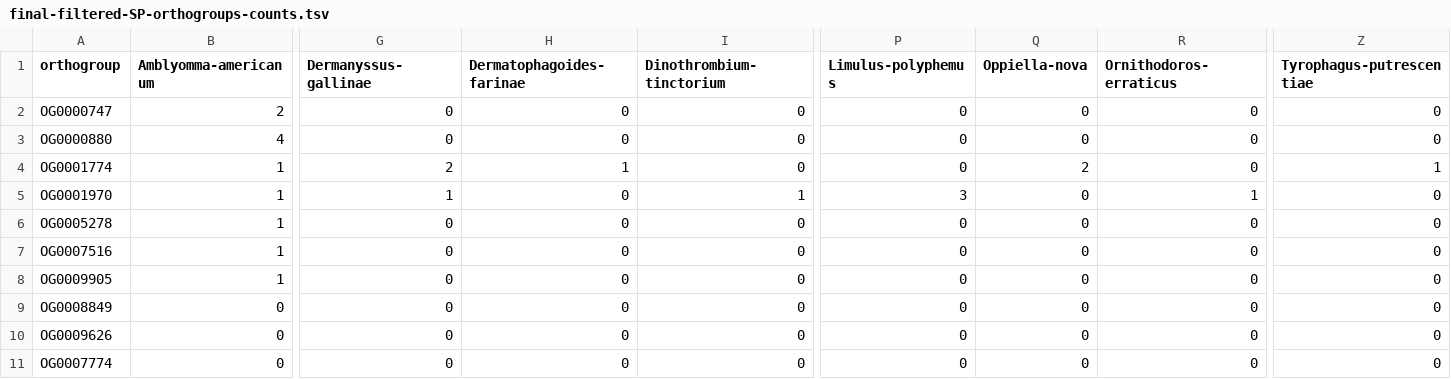
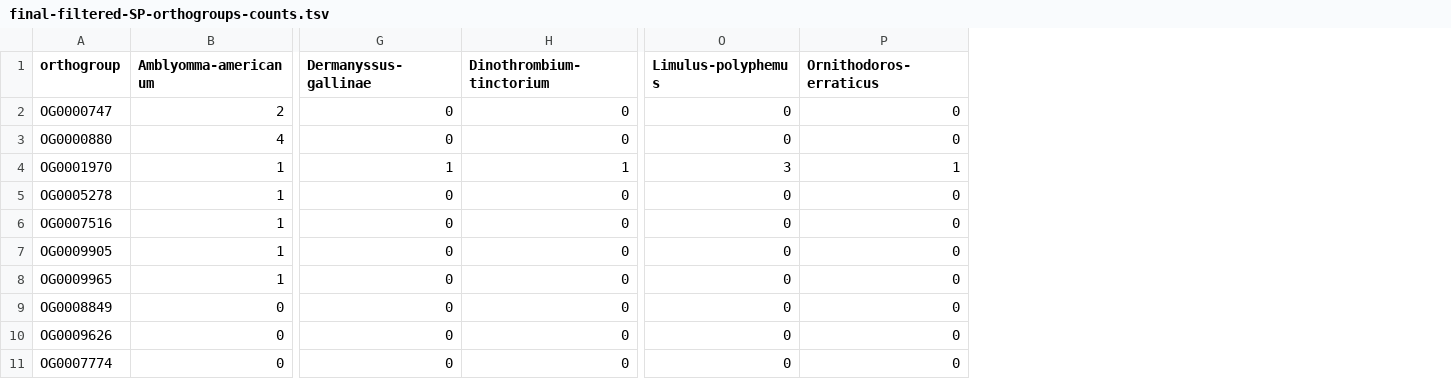
Before and after one commit to Arcadia-Science/2024-chelicerate-phylogenomics, a TSV file: chelicerate-results/clusters-orthogroups-analysis/final-filtered-SP-orthogroups-counts.tsv, drawn as a sheet; only a part is shown, gaps mark what is left out; removed rows and columns are numbered as before the commit, all else as after; rows hold the shown columns only; the diff names each change by its address in the sheet, - before the commit and + after, or states it on an @@ line.

```diff
--- a/chelicerate-results/clusters-orthogroups-analysis/final-filtered-SP-orthogroups-counts.tsv
+++ b/chelicerate-results/clusters-orthogroups-analysis/final-filtered-SP-orthogroups-counts.tsv
-column H (Dermatophagoides-farinae), rows 2-3: 0 | 0; rows 5-11: all 0
-column Q (Oppiella-nova), rows 2-3: 0 | 0; rows 5-11: all 0
-column Z (Tyrophagus-putrescentiae), rows 2-3: 0 | 0; rows 5-11: all 0
-row 4: OG0001774 | 1 | 2 | 1 | 0 | 0 | 2 | 0 | 1
+row 8: OG0009965 | 1 | 0 | 0 | 0 | 0
```
Also changed, not shown: chelicerate-results/clusters-orthogroups-analysis/amblyomma_clusters_expression.tsv, chelicerate-results/clusters-orthogroups-analysis/filtered-orthogroups-annotations-for-tm-prediction.tsv, 5 other files.
